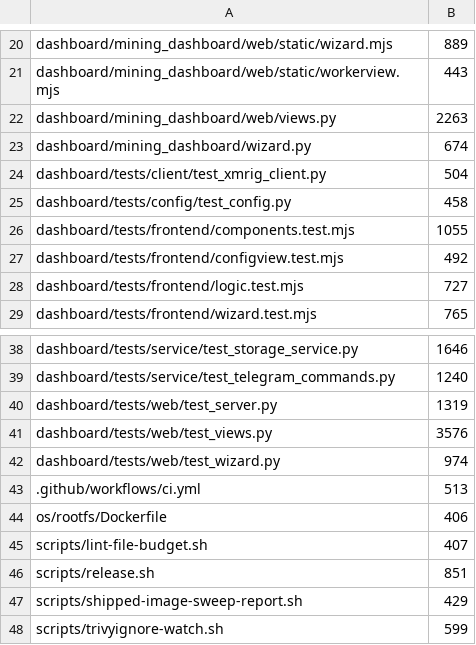
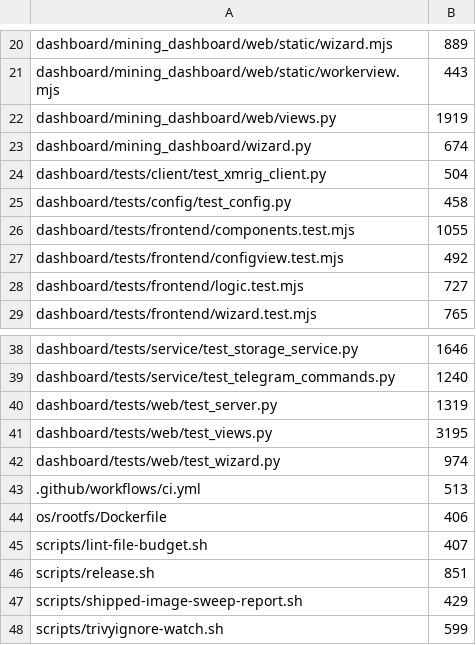
Before and after one commit to p2pool-starter-stack/p2pool-starter-stack, a TSV file: docs/dev/file-budget.tsv, drawn as a sheet; only a part is shown, gaps mark what is left out.

```diff
--- a/docs/dev/file-budget.tsv
+++ b/docs/dev/file-budget.tsv
@@ -21,3 +21,3 @@ dashboard/mining_dashboard/web/static/wizard.mjs	889
 dashboard/mining_dashboard/web/static/workerview.mjs	443
-dashboard/mining_dashboard/web/views.py	2263
+dashboard/mining_dashboard/web/views.py	1919
 dashboard/mining_dashboard/wizard.py	674
@@ -40,3 +40,3 @@ dashboard/tests/service/test_telegram_commands.py	1240
 dashboard/tests/web/test_server.py	1319
-dashboard/tests/web/test_views.py	3576
+dashboard/tests/web/test_views.py	3195
 dashboard/tests/web/test_wizard.py	974
```
Also changed, not shown: 5 other files.
